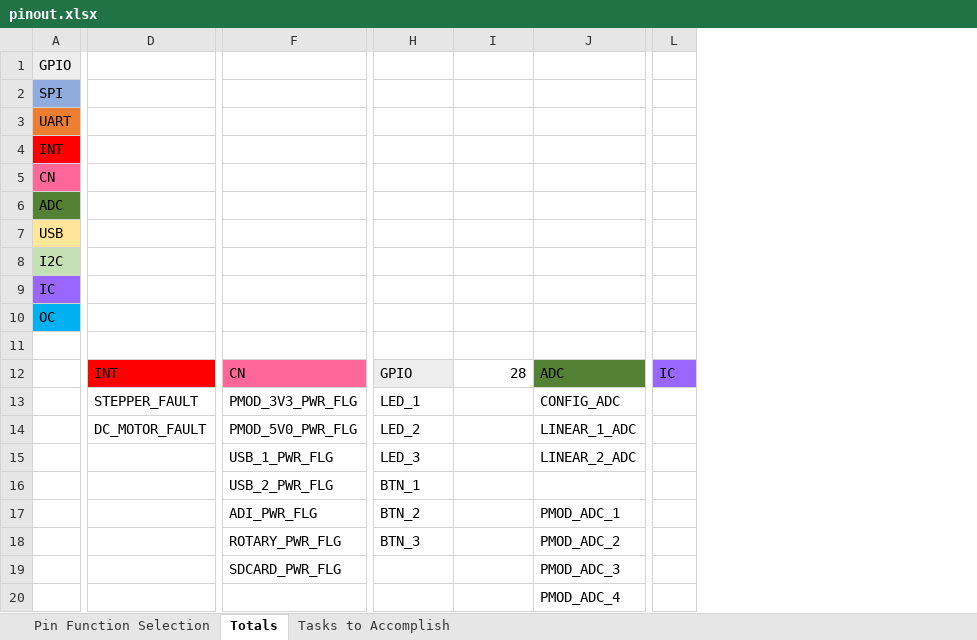
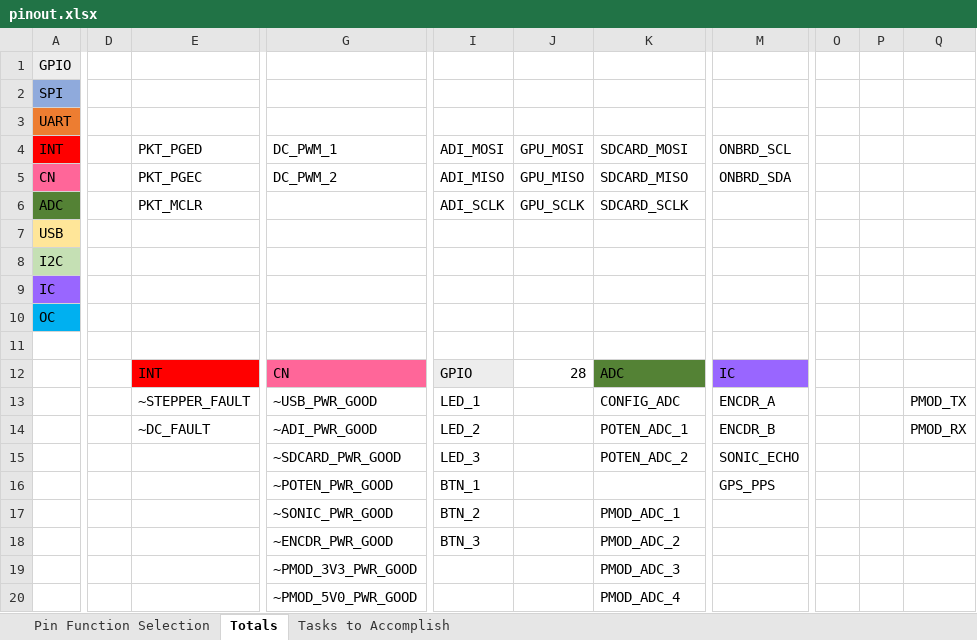
Before and after one commit to CollinHeist/CropTop, an Excel workbook: pinout.xlsx, sheet Totals, drawn as a sheet; only a part is shown, gaps mark what is left out; values as stored, in another font and other column widths than the file's, no borders; removed rows and columns are numbered as before the commit, all else as after; the diff covers the shown part only; the diff names each change by its address in the sheet, - before the commit and + after, or states it on an @@ line.

```diff
--- a/pinout.xlsx (sheet Totals)
+++ b/pinout.xlsx (sheet Totals)
-column D, rows 12-14: INT | STEPPER_FAULT | DC_MOTOR_FAULT
+column D, empty
+column E, rows 4-14: PKT_PGED | PKT_PGEC | PKT_MCLR |  |  |  |  |  | INT | ~STEPPER_FAULT | ~DC_FAULT
-column F, rows 12-19: CN | PMOD_3V3_PWR_FLG | PMOD_5V0_PWR_FLG | USB_1_PWR_FLG | USB_2_PWR_FLG | ADI_PWR_FLG | ROTARY_PWR_FLG | SDCARD_PWR_FLG
+column G, rows 4-20: DC_PWM_1 | DC_PWM_2 |  |  |  |  |  |  | CN | ~USB_PWR_GOOD | ~ADI_PWR_GOOD | ~SDCARD_PWR_GOOD | ~POTEN_PWR_GOOD | ~SONIC_PWR_GOOD | ~ENCDR_PWR_GOOD | ~PMOD_3V3_PWR_GOOD | ~PMOD_5V0_PWR_GOOD
-column L, row 12: IC
+column M, rows 4-16: ONBRD_SCL | ONBRD_SDA |  |  |  |  |  |  | IC | ENCDR_A | ENCDR_B | SONIC_ECHO | GPS_PPS
+column O, empty
+column P, empty
+column Q, rows 13-14: PMOD_TX | PMOD_RX
-I4: (empty)
+I4: ADI_MOSI
-J4: (empty)
+J4: GPU_MOSI
-K4: (empty)
+K4: SDCARD_MOSI
-I5: (empty)
+I5: ADI_MISO
-J5: (empty)
+J5: GPU_MISO
-K5: (empty)
+K5: SDCARD_MISO
-I6: (empty)
+I6: ADI_SCLK
-J6: (empty)
+J6: GPU_SCLK
-K6: (empty)
+K6: SDCARD_SCLK
-K14: LINEAR_1_ADC
+K14: POTEN_ADC_1
-K15: LINEAR_2_ADC
+K15: POTEN_ADC_2
```
Also changed, not shown: 15 added rows, 1 removed row, 1 moved row and 2 edited cells elsewhere in this sheet, sheet Pin Function Selection, 34 other files.
